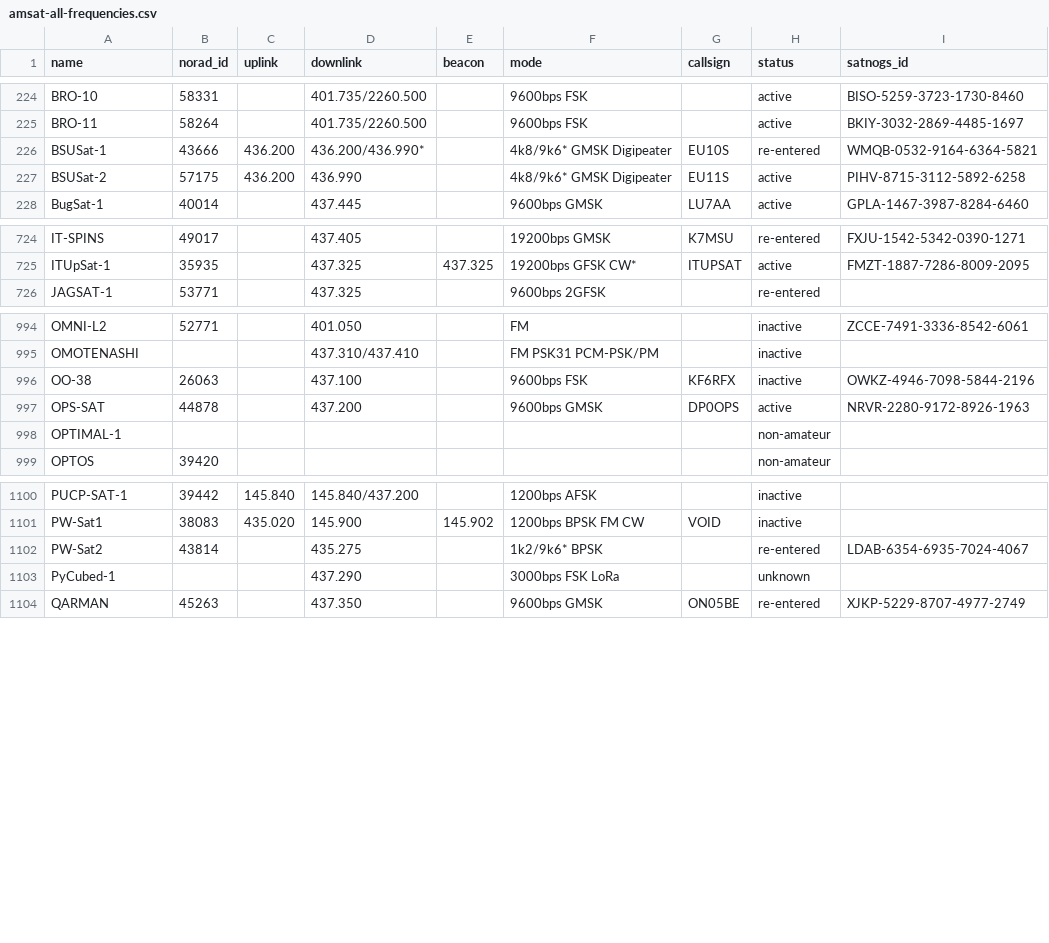
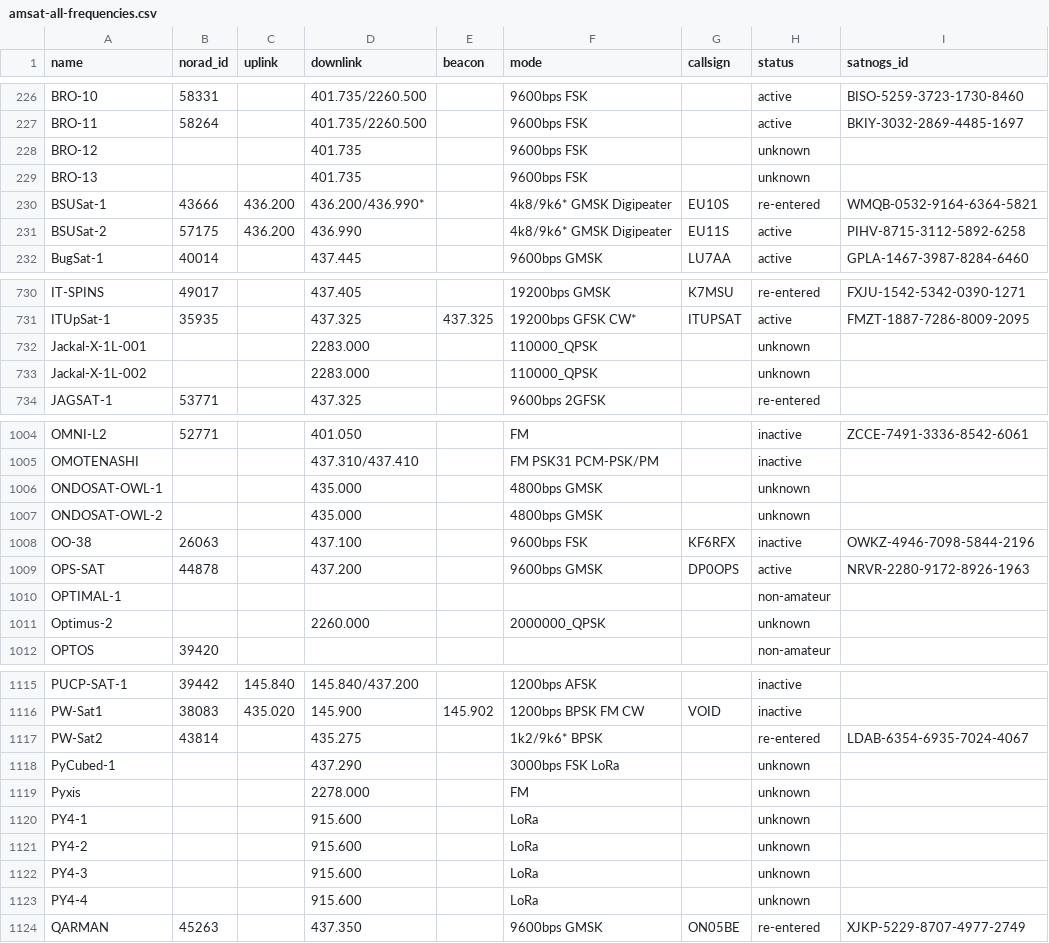
Before and after one commit to Sibizwan5/amateur-satellite-database, a CSV file: data/amsat-all-frequencies.csv, drawn as a sheet; only a part is shown, gaps mark what is left out; the diff covers the shown part only; the diff names each change by its address in the sheet, - before the commit and + after, or states it on an @@ line.

```diff
--- a/data/amsat-all-frequencies.csv
+++ b/data/amsat-all-frequencies.csv
+row 228: BRO-12 |  |  | 401.735 |  | 9600bps FSK |  | unknown
+row 229: BRO-13 |  |  | 401.735 |  | 9600bps FSK |  | unknown
+row 732: Jackal-X-1L-001 |  |  | 2283.000 |  | 110000_QPSK |  | unknown
+row 733: Jackal-X-1L-002 |  |  | 2283.000 |  | 110000_QPSK |  | unknown
+row 1006: ONDOSAT-OWL-1 |  |  | 435.000 |  | 4800bps GMSK |  | unknown
+row 1007: ONDOSAT-OWL-2 |  |  | 435.000 |  | 4800bps GMSK |  | unknown
+row 1011: Optimus-2 |  |  | 2260.000 |  | 2000000_QPSK |  | unknown
+row 1119: Pyxis |  |  | 2278.000 |  | FM |  | unknown
+row 1120: PY4-1 |  |  | 915.600 |  | LoRa |  | unknown
+row 1121: PY4-2 |  |  | 915.600 |  | LoRa |  | unknown
+row 1122: PY4-3 |  |  | 915.600 |  | LoRa |  | unknown
+row 1123: PY4-4 |  |  | 915.600 |  | LoRa |  | unknown
```
Also changed, not shown: 10 added rows elsewhere in this file, data/satnogs.csv, 2 other files.
